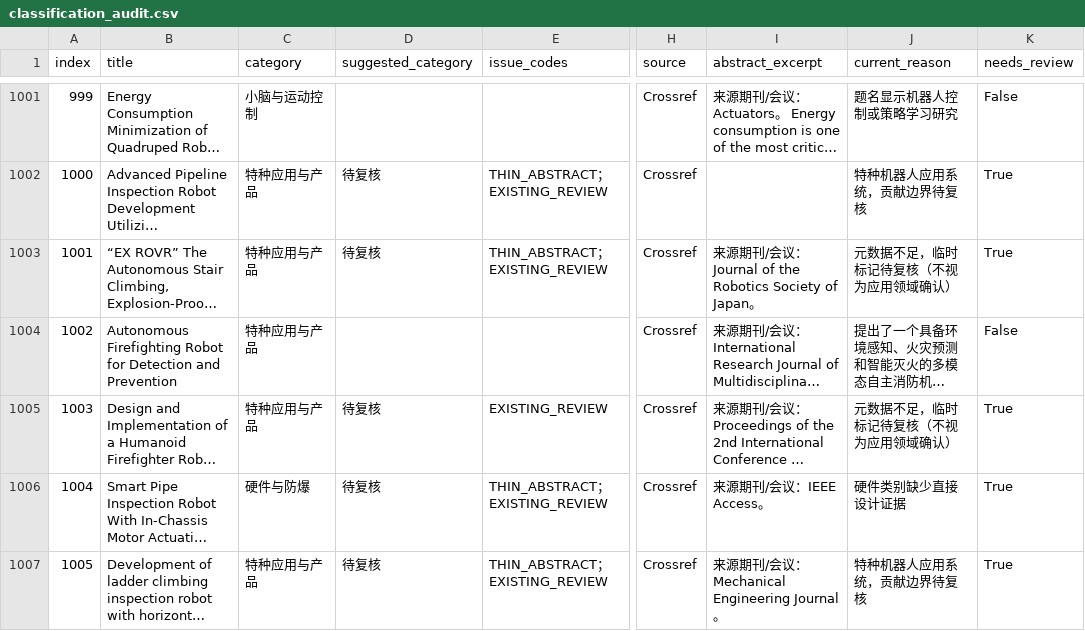
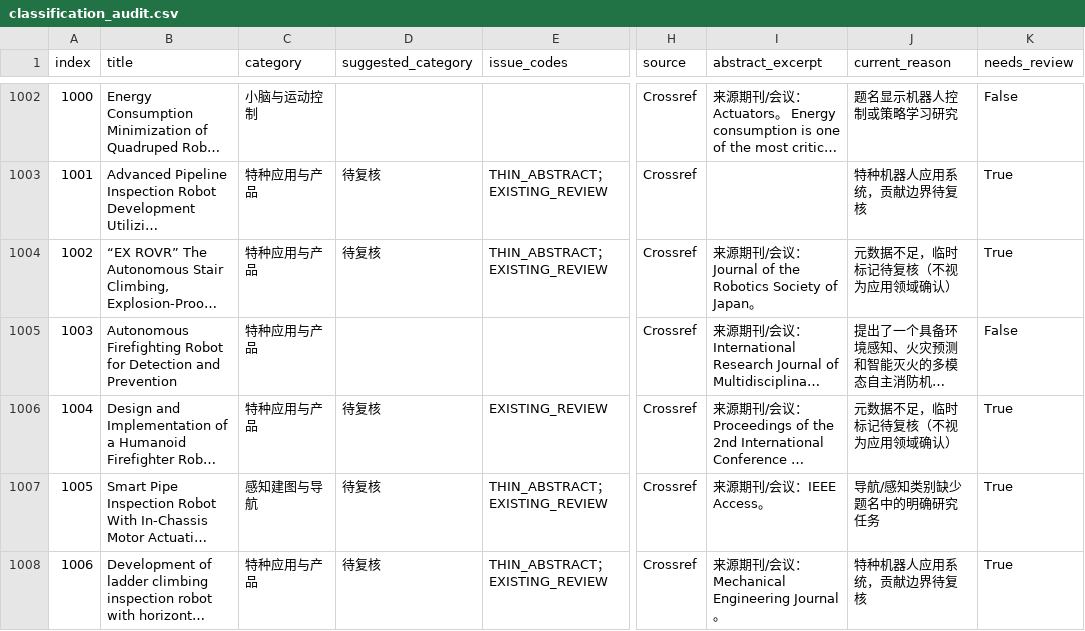
Before and after one commit to 754wu/special-robot-radar, a CSV file: docs/classification_audit.csv, drawn as a sheet; only a part is shown, gaps mark what is left out; long unchanged cells end in …; addresses are those after the commit; the diff covers the shown part only; the diff names each change by its address in the sheet, - before the commit and + after, or states it on an @@ line.

```diff
--- a/docs/classification_audit.csv
+++ b/docs/classification_audit.csv
@@ column A (index) renumbered from row 3 down @@
-C1007 (category): 硬件与防爆
+C1007 (category): 感知建图与导航
-J1007 (current_reason): 硬件类别缺少直接设计证据
+J1007 (current_reason): 导航/感知类别缺少题名中的明确研究任务
```
Also changed, not shown: 1 added row and 20 edited cells elsewhere in this file, 7 other files.
